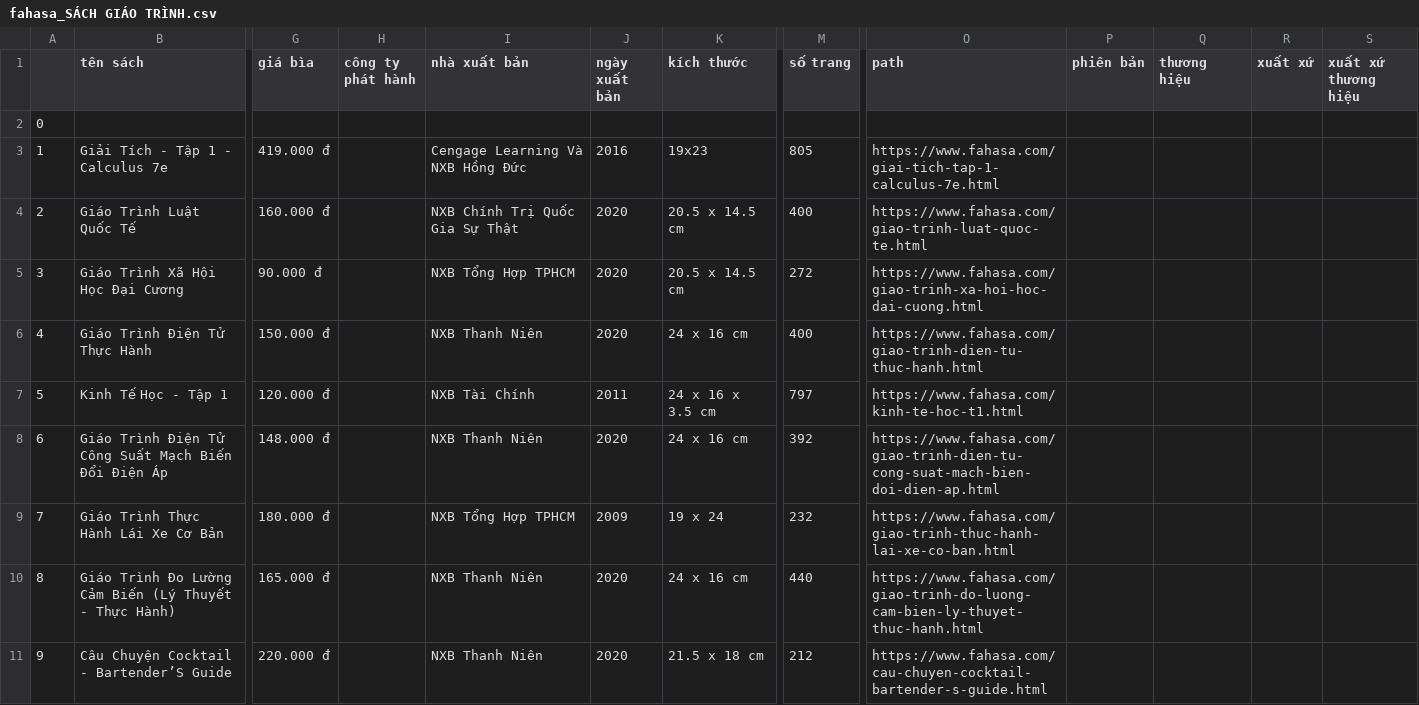
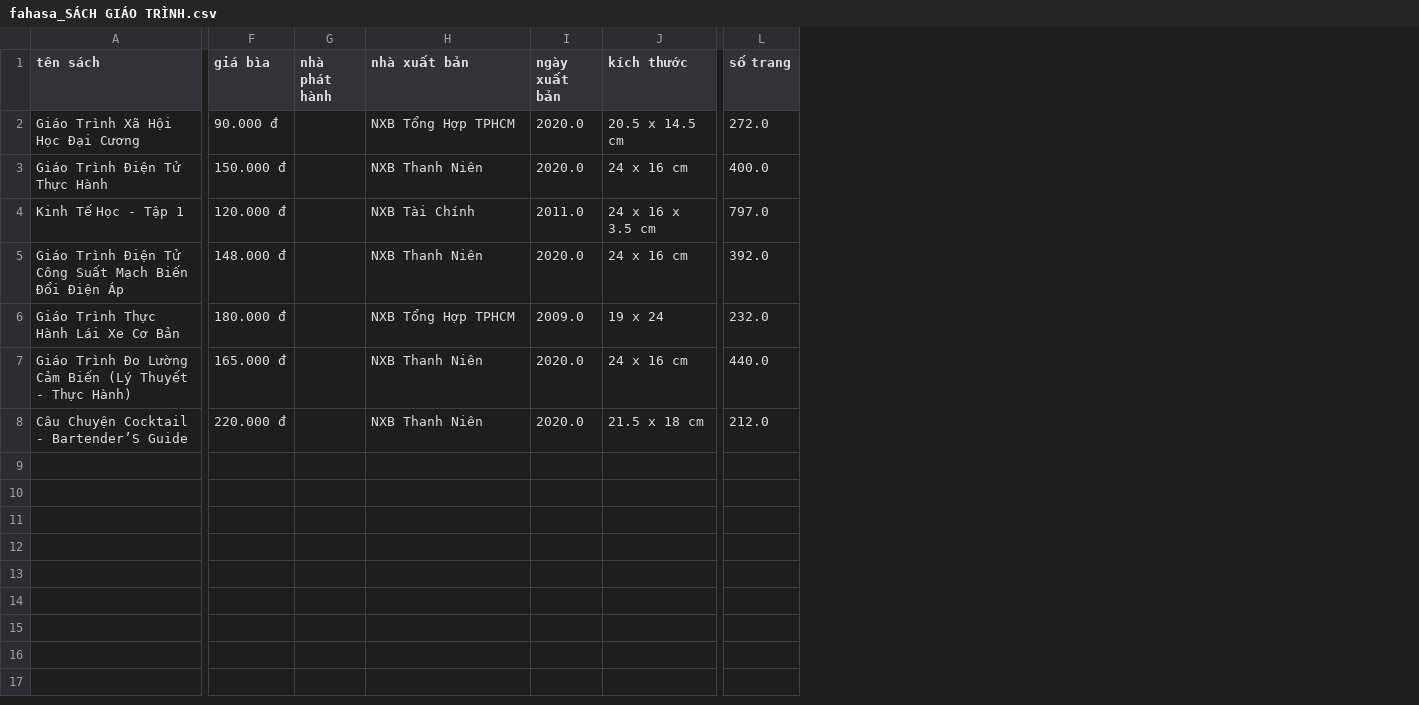
Before and after one commit to aidenpearce001/books-collection, a CSV file: fahasa/fahasa_SÁCH GIÁO TRÌNH.csv, drawn as a sheet; only a part is shown, gaps mark what is left out; removed rows and columns are numbered as before the commit, all else as after; rows hold the shown columns only; the diff names each change by its address in the sheet, - before the commit and + after, or states it on an @@ line.

```diff
--- a/fahasa/fahasa_SÁCH GIÁO TRÌNH.csv
+++ b/fahasa/fahasa_SÁCH GIÁO TRÌNH.csv
-column A, rows 5-11: 3 | 4 | 5 | 6 | 7 | 8 | 9
-column H (công ty phát hành), empty
+column G (nhà phát hành), empty
-column O (path), rows 5-11: https://www.fahasa.com/giao-trinh-xa-hoi-hoc-dai-cuong.html | https://www.fahasa.com/giao-trinh-dien-tu-thuc-hanh.html | https://www.fahasa.com/kinh-te-hoc-t1.html | https://www.fahasa.com/giao-trinh-dien-tu-cong-suat-mach-bien-doi-dien-ap.html | https://www.fahasa.com/giao-trinh-thuc-hanh-lai-xe-co-ban.html | https://www.fahasa.com/giao-trinh-do-luong-cam-bien-ly-thuyet-thuc-hanh.html | https://www.fahasa.com/cau-chuyen-cocktail-bartender-s-guide.html
-column P (phiên bản), empty
-column Q (thương hiệu), empty
-column R (xuất xứ), empty
-column S (xuất xứ thương hiệu), empty
-row 2: 0
-row 3: 1 | Giải Tích - Tập 1 - Calculus 7e | 419.000 đ |  | Cengage Learning Và NXB Hồng Đức | 2016 | 19x23 | 805 | https://www.fahasa.com/giai-tich-tap-1-calculus-7e.html
-row 4: 2 | Giáo Trình Luật Quốc Tế | 160.000 đ |  | NXB Chính Trị Quốc Gia Sự Thật | 2020 | 20.5 x 14.5 cm | 400 | https://www.fahasa.com/giao-trinh-luat-quoc-te.html
-I2:I3 (ngày xuất bản): 2020
+I2:I3 (ngày xuất bản): 2020.0
-L2 (số trang): 272
+L2 (số trang): 272.0
-L3 (số trang): 400
+L3 (số trang): 400.0
-I4 (ngày xuất bản): 2011
+I4 (ngày xuất bản): 2011.0
-L4 (số trang): 797
+L4 (số trang): 797.0
-I5 (ngày xuất bản): 2020
+I5 (ngày xuất bản): 2020.0
-L5 (số trang): 392
+L5 (số trang): 392.0
-I6 (ngày xuất bản): 2009
+I6 (ngày xuất bản): 2009.0
-L6 (số trang): 232
+L6 (số trang): 232.0
-I7:I8 (ngày xuất bản): 2020
+I7:I8 (ngày xuất bản): 2020.0
-L7 (số trang): 440
+L7 (số trang): 440.0
-L8 (số trang): 212
+L8 (số trang): 212.0
```
Also changed, not shown: fahasa/fahasa_NGÀNH KHOA HỌC KỸ THUẬT – CÔNG NGHỆ.csv, fahasa/fahasa_NGÀNH KHOA HỌC TỰ NHIÊN.csv, 37 other files.
